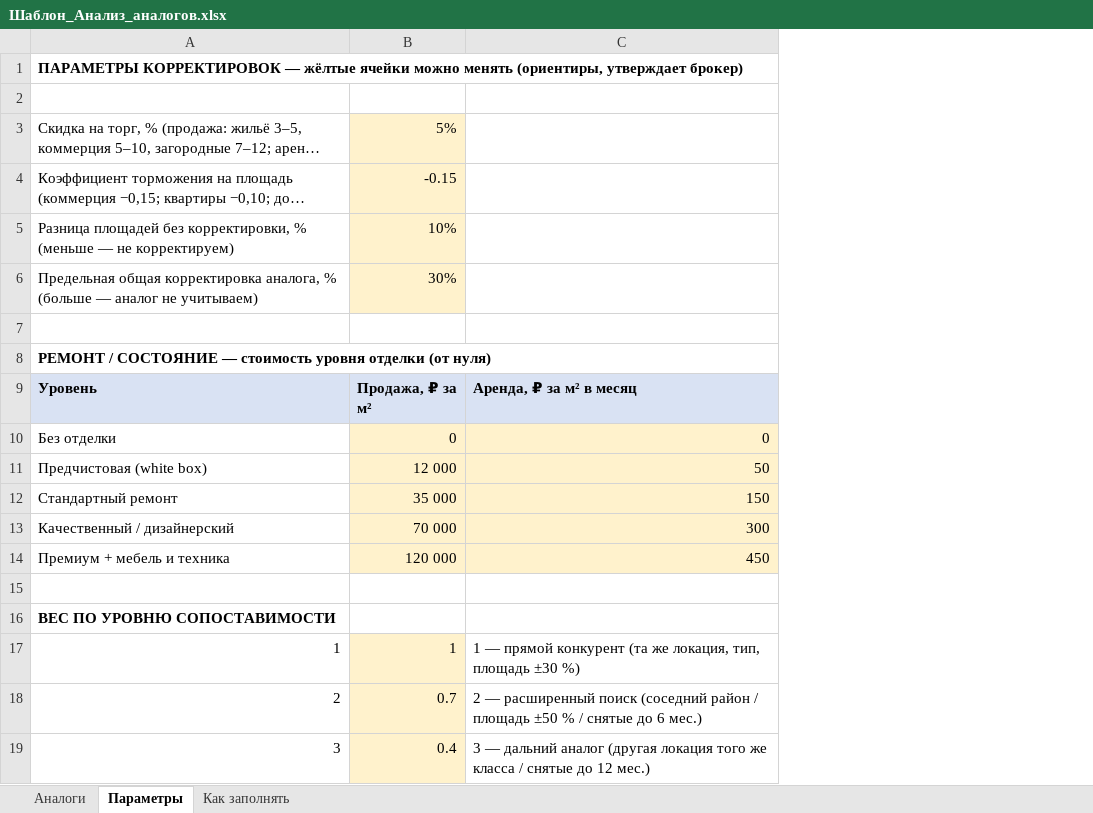
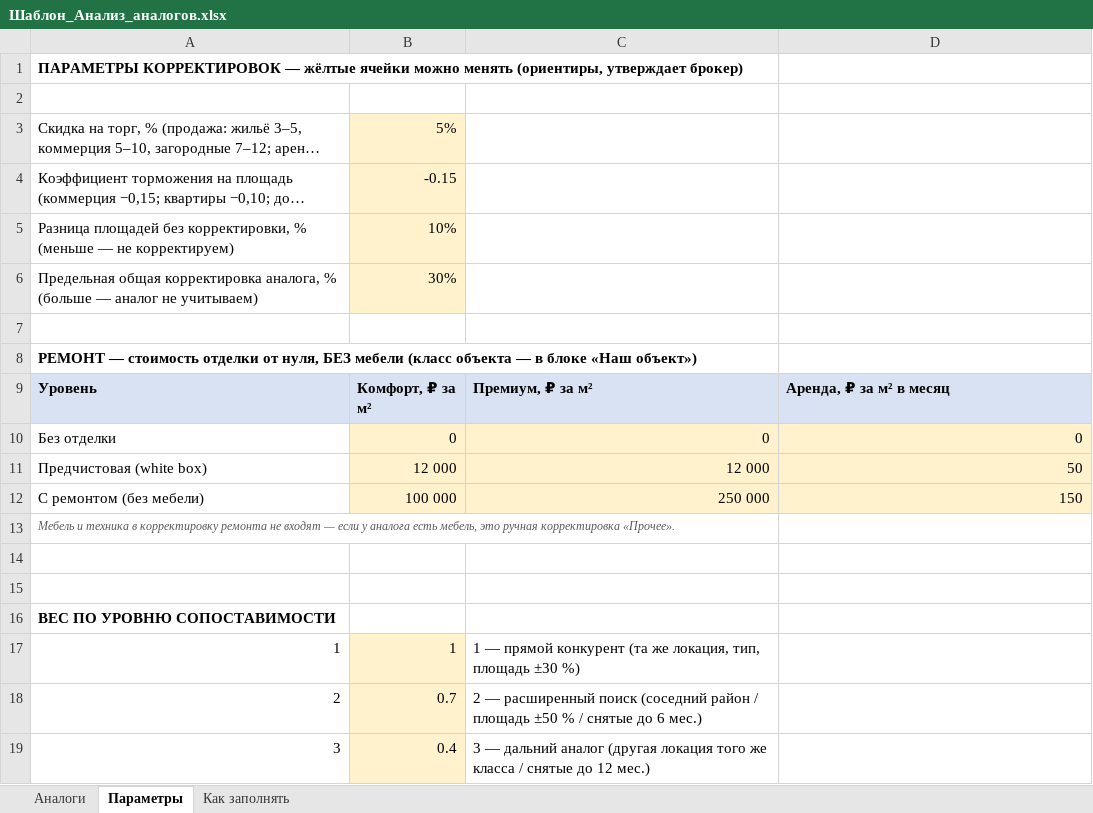
Before and after one commit to kopacheva3103-bot/broker_nata_media, an Excel workbook: exclusive_system/templates/Шаблон_Анализ_аналогов.xlsx, sheet Параметры, drawn as a sheet; long unchanged cells end in …; values as stored, in another font and other column widths than the file's, no borders; removed rows and columns are numbered as before the commit, all else as after; the diff names each change by its address in the sheet, - before the commit and + after, or states it on an @@ line.

```diff
--- a/exclusive_system/templates/Шаблон_Анализ_аналогов.xlsx (sheet Параметры)
+++ b/exclusive_system/templates/Шаблон_Анализ_аналогов.xlsx (sheet Параметры)
+column C, rows 9-11: Премиум, ₽ за м² | 0 | 12 000; rows 17-19: 1 — прямой конкурент (та же локация, тип, площадь ±30 %) | 2 — расширенный поиск (соседний район / площадь ±50 % / снятые до 6 мес.) | 3 — дальний аналог (другая локация того же класса / снятые до 12 мес.)
-A8: РЕМОНТ / СОСТОЯНИЕ — стоимость уровня отделки (от нуля)
+A8: РЕМОНТ — стоимость отделки от нуля, БЕЗ мебели (класс объекта — в блоке «Наш объект»)
-B9: Продажа, ₽ за м²
+B9: Комфорт, ₽ за м²
-row 12: Стандартный ремонт | 35 000 | 150
-row 13: Качественный / дизайнерский | 70 000 | 300
+row 12: С ремонтом (без мебели) | 100 000 | 250 000 | 150
+row 13: Мебель и техника в корректировку ремонта не входят — если у аналога есть мебель, это ручная корректировка «Прочее».
-row 14: Премиум + мебель и техника | 120 000 | 450
+row 14: (empty)
-B14 fill: #FFF2CC
+B14 fill: none
-D14 fill: #FFF2CC
+D14 fill: none
-D17: 1 — прямой конкурент (та же локация, тип, площадь ±30 %)
+D17: (empty)
-D18: 2 — расширенный поиск (соседний район / площадь ±50 % / снятые до 6 мес.)
+D18: (empty)
-D19: 3 — дальний аналог (другая локация того же класса / снятые до 12 мес.)
+D19: (empty)
```
Also changed, not shown: sheet Аналоги, sheet Как заполнять, 4 other files.
